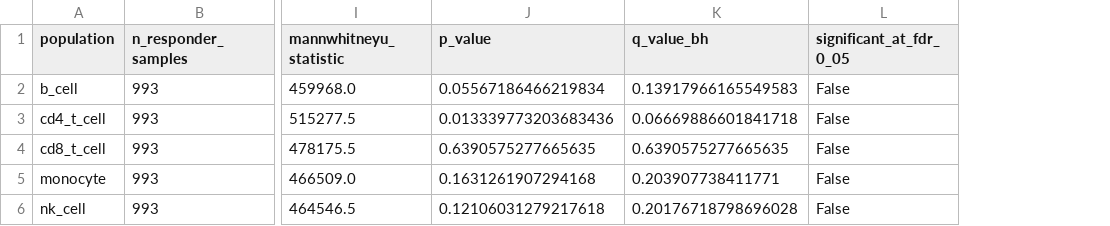
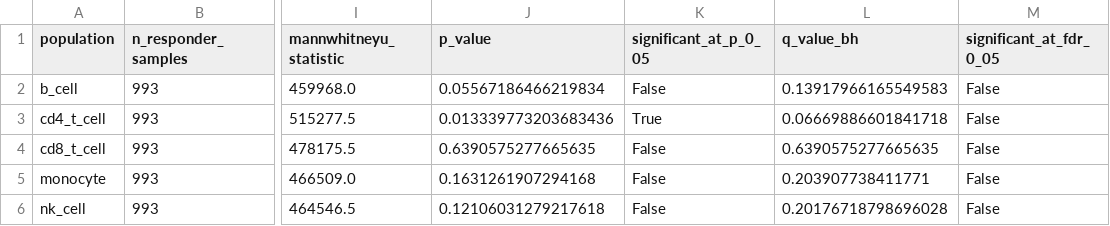
Before and after one commit to BridgeSword/loblaw-immune-analysis, a CSV file: outputs/miraclib_response_statistics.csv, drawn as a sheet; only a part is shown, gaps mark what is left out; the diff names each change by its address in the sheet, - before the commit and + after, or states it on an @@ line.

Commit message:
Refactor analysis code and verify outputs

```diff
--- a/outputs/miraclib_response_statistics.csv
+++ b/outputs/miraclib_response_statistics.csv
+column K (significant_at_p_0_05), rows 2-6: False | True | False | False | False
```
Also changed, not shown: 6 other files.
